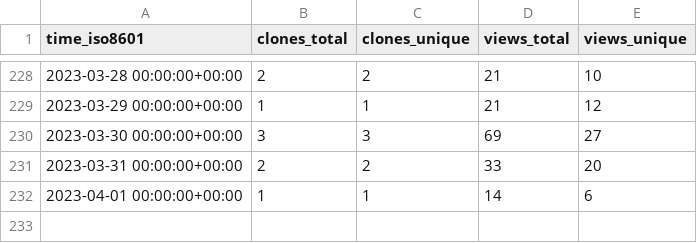
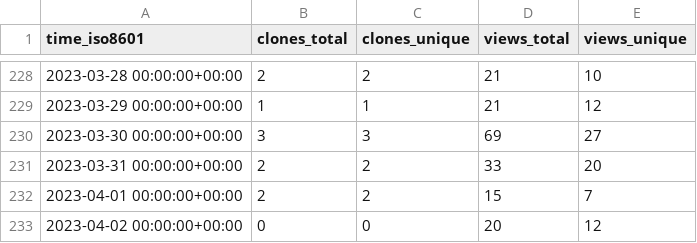
Before and after one commit to Fevol/obsidian-translate, a CSV file: Fevol/obsidian-translate/ghrs-data/views_clones_aggregate.csv, drawn as a sheet; only a part is shown, gaps mark what is left out.

```diff
--- a/Fevol/obsidian-translate/ghrs-data/views_clones_aggregate.csv
+++ b/Fevol/obsidian-translate/ghrs-data/views_clones_aggregate.csv
@@ -231,2 +231,3 @@ time_iso8601,clones_total,clones_unique,views_total,views_unique
 2023-03-31 00:00:00+00:00,2,2,33,20
-2023-04-01 00:00:00+00:00,1,1,14,6
+2023-04-01 00:00:00+00:00,2,2,15,7
+2023-04-02 00:00:00+00:00,0,0,20,12
```
Also changed, not shown: 1 other file.
